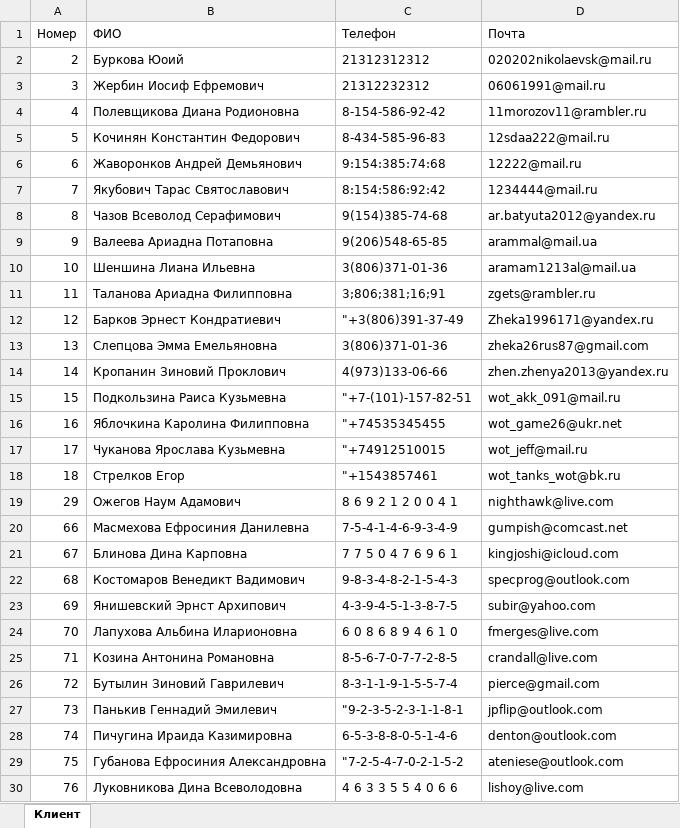
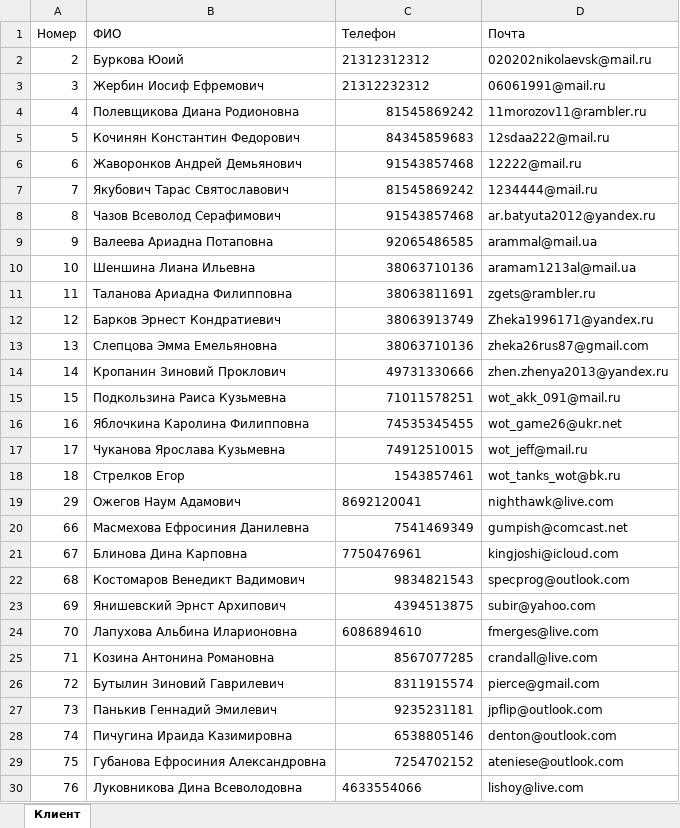
Before and after one commit to KsanderX/VKI_Course2, an Excel workbook: 2_semester/DataBase/Импорт данных/Клиент.xlsx, sheet Клиент, drawn as a sheet; only a part is shown; values as stored, in another font and other column widths than the file's, no borders; the diff covers the shown part only; the diff names each change by its address in the sheet, - before the commit and + after, or states it on an @@ line.

```diff
--- a/2_semester/DataBase/Импорт данных/Клиент.xlsx (sheet Клиент)
+++ b/2_semester/DataBase/Импорт данных/Клиент.xlsx (sheet Клиент)
-C4 (Телефон): 8-154-586-92-42
+C4 (Телефон): 81545869242
-C5 (Телефон): 8-434-585-96-83
+C5 (Телефон): 84345859683
-C6 (Телефон): 9:154:385:74:68
+C6 (Телефон): 91543857468
-C7 (Телефон): 8:154:586:92:42
+C7 (Телефон): 81545869242
-C8 (Телефон): 9(154)385-74-68
+C8 (Телефон): 91543857468
-C9 (Телефон): 9(206)548-65-85
+C9 (Телефон): 92065486585
-C10 (Телефон): 3(806)371-01-36
+C10 (Телефон): 38063710136
-C11 (Телефон): 3;806;381;16;91
+C11 (Телефон): 38063811691
-C12 (Телефон): "+3(806)391-37-49
+C12 (Телефон): 38063913749
-C13 (Телефон): 3(806)371-01-36
+C13 (Телефон): 38063710136
-C14 (Телефон): 4(973)133-06-66
+C14 (Телефон): 49731330666
-C15 (Телефон): "+7-(101)-157-82-51
+C15 (Телефон): 71011578251
-C16 (Телефон): "+74535345455
+C16 (Телефон): 74535345455
-C17 (Телефон): "+74912510015
+C17 (Телефон): 74912510015
-C18 (Телефон): "+1543857461
+C18 (Телефон): 1543857461
-C19 (Телефон): 8 6 9 2 1 2 0 0 4 1
+C19 (Телефон): 8692120041
-C20 (Телефон): 7-5-4-1-4-6-9-3-4-9
+C20 (Телефон): 7541469349
-C21 (Телефон): 7 7 5 0 4 7 6 9 6 1
+C21 (Телефон): 7750476961
-C22 (Телефон): 9-8-3-4-8-2-1-5-4-3
+C22 (Телефон): 9834821543
-C23 (Телефон): 4-3-9-4-5-1-3-8-7-5
+C23 (Телефон): 4394513875
-C24 (Телефон): 6 0 8 6 8 9 4 6 1 0
+C24 (Телефон): 6086894610
-C25 (Телефон): 8-5-6-7-0-7-7-2-8-5
+C25 (Телефон): 8567077285
-C26 (Телефон): 8-3-1-1-9-1-5-5-7-4
+C26 (Телефон): 8311915574
-C27 (Телефон): "9-2-3-5-2-3-1-1-8-1
+C27 (Телефон): 9235231181
-C28 (Телефон): 6-5-3-8-8-0-5-1-4-6
+C28 (Телефон): 6538805146
-C29 (Телефон): "7-2-5-4-7-0-2-1-5-2
+C29 (Телефон): 7254702152
-C30 (Телефон): 4 6 3 3 5 5 4 0 6 6
+C30 (Телефон): 4633554066
```
Also changed, not shown: 22 edited cells elsewhere in this sheet, 2_semester/DataBase/Импорт данных/Договор.xlsx, 2_semester/DataBase/Импорт данных/Отель.xlsx.
